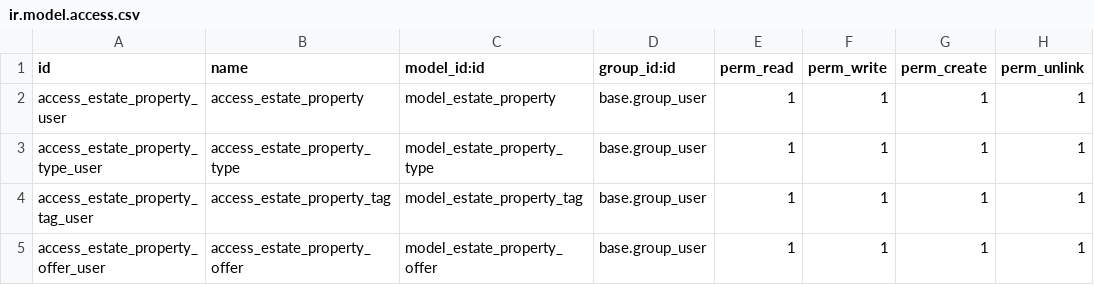
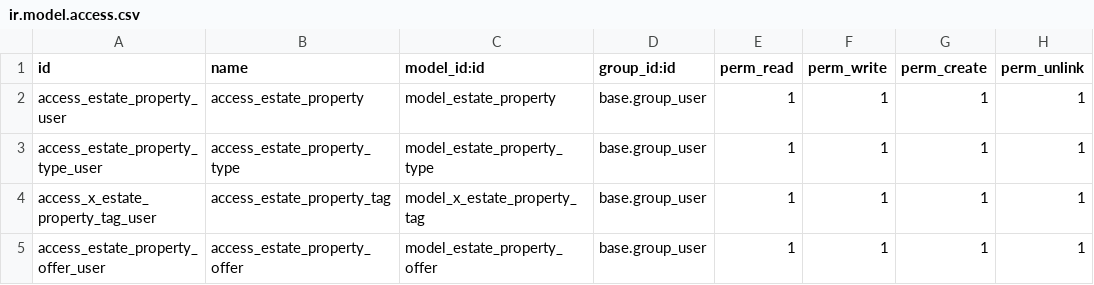
Before and after one commit to jamesrutheritech/odoo_tutorial, a CSV file: estate/security/ir.model.access.csv, drawn as a sheet.

```diff
--- a/estate/security/ir.model.access.csv
+++ b/estate/security/ir.model.access.csv
@@ -3,3 +3,3 @@ access_estate_property_user,access_estate_property,model_estate_property,base.gr
 access_estate_property_type_user,access_estate_property_type,model_estate_property_type,base.group_user,1,1,1,1
-access_estate_property_tag_user,access_estate_property_tag,model_estate_property_tag,base.group_user,1,1,1,1
+access_x_estate_property_tag_user,access_estate_property_tag,model_x_estate_property_tag,base.group_user,1,1,1,1
 access_estate_property_offer_user,access_estate_property_offer,model_estate_property_offer,base.group_user,1,1,1,1
```
Also changed, not shown: 4 other files.
